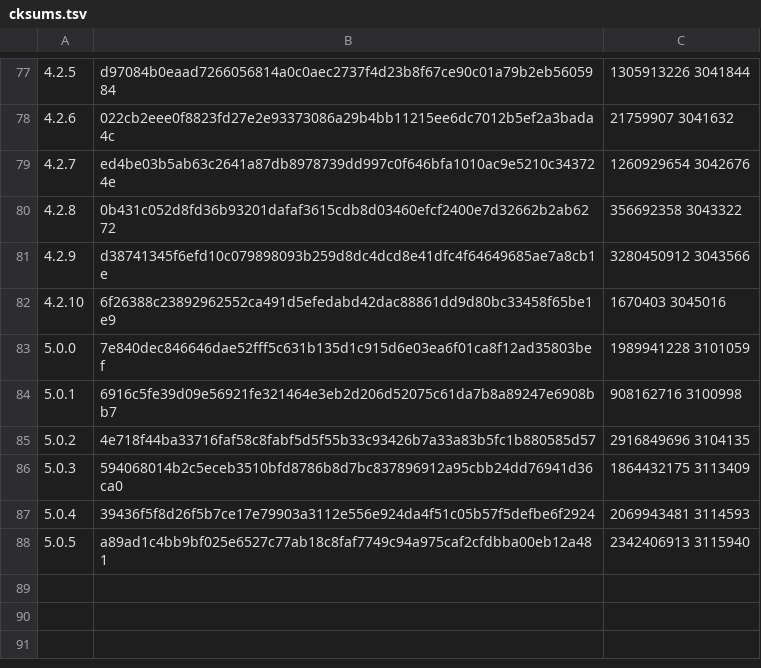
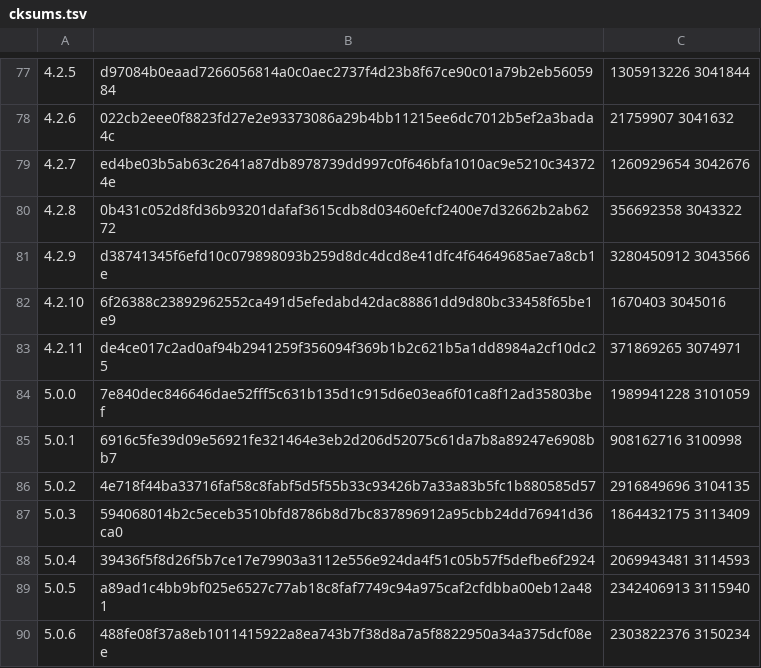
Before and after one commit to skonfig/__redmine, a TSV file: type/__redmine/files/cksums.tsv, drawn as a sheet; only a part is shown, gaps mark what is left out; the diff names each change by its address in the sheet, - before the commit and + after, or states it on an @@ line.

Commit message:
[type/__redmine] Add releases 4.2.11, 5.0.6

```diff
--- a/type/__redmine/files/cksums.tsv
+++ b/type/__redmine/files/cksums.tsv
+row 83: 4.2.11 | de4ce017c2ad0af94b2941259f356094f369b1b2c621b5a1dd8984a2cf10dc25 | 371869265 3074971
+row 90: 5.0.6 | 488fe08f37a8eb1011415922a8ea743b7f38d8a7a5f8822950a34a375dcf08ee | 2303822376 3150234
```
